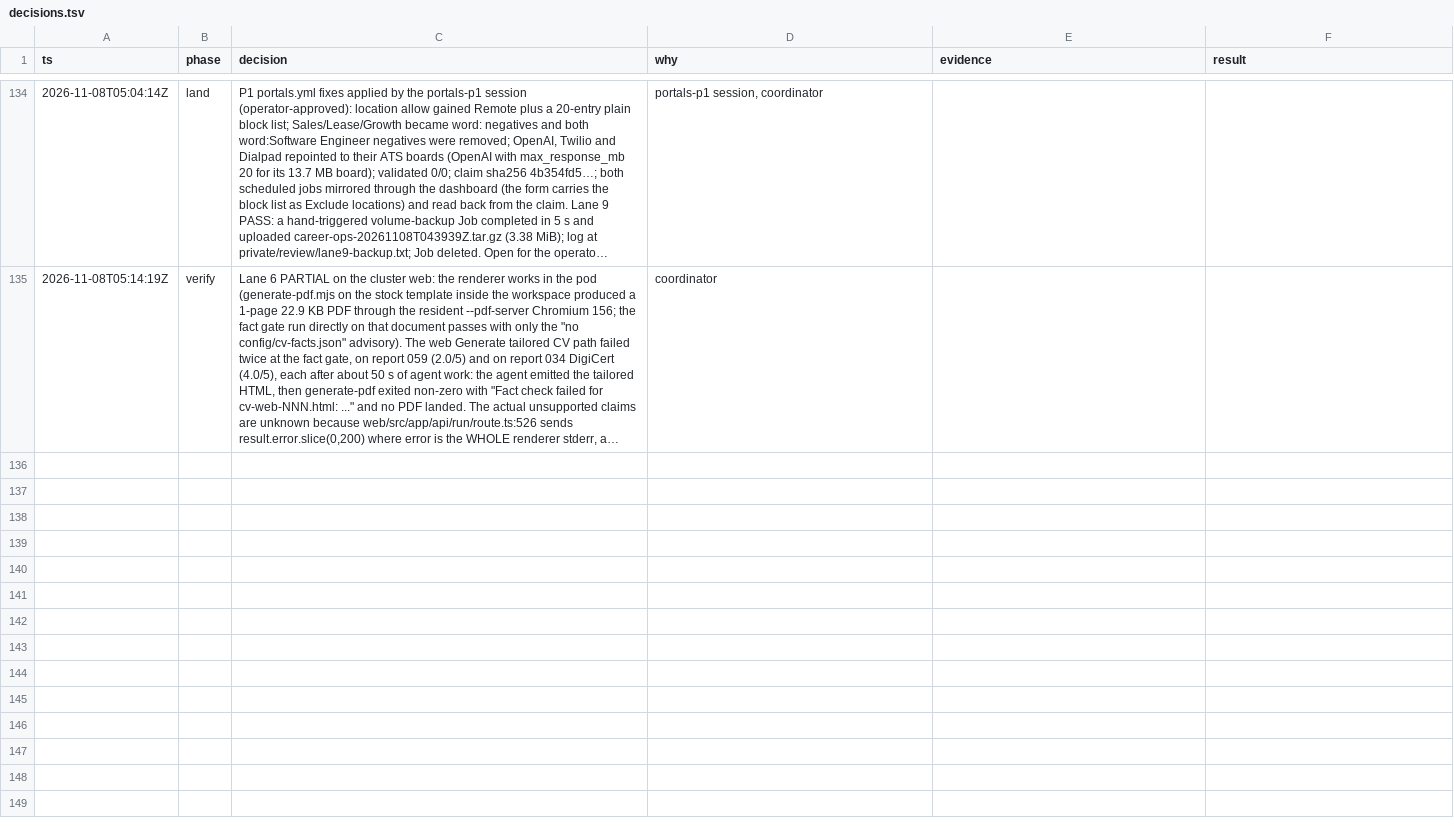
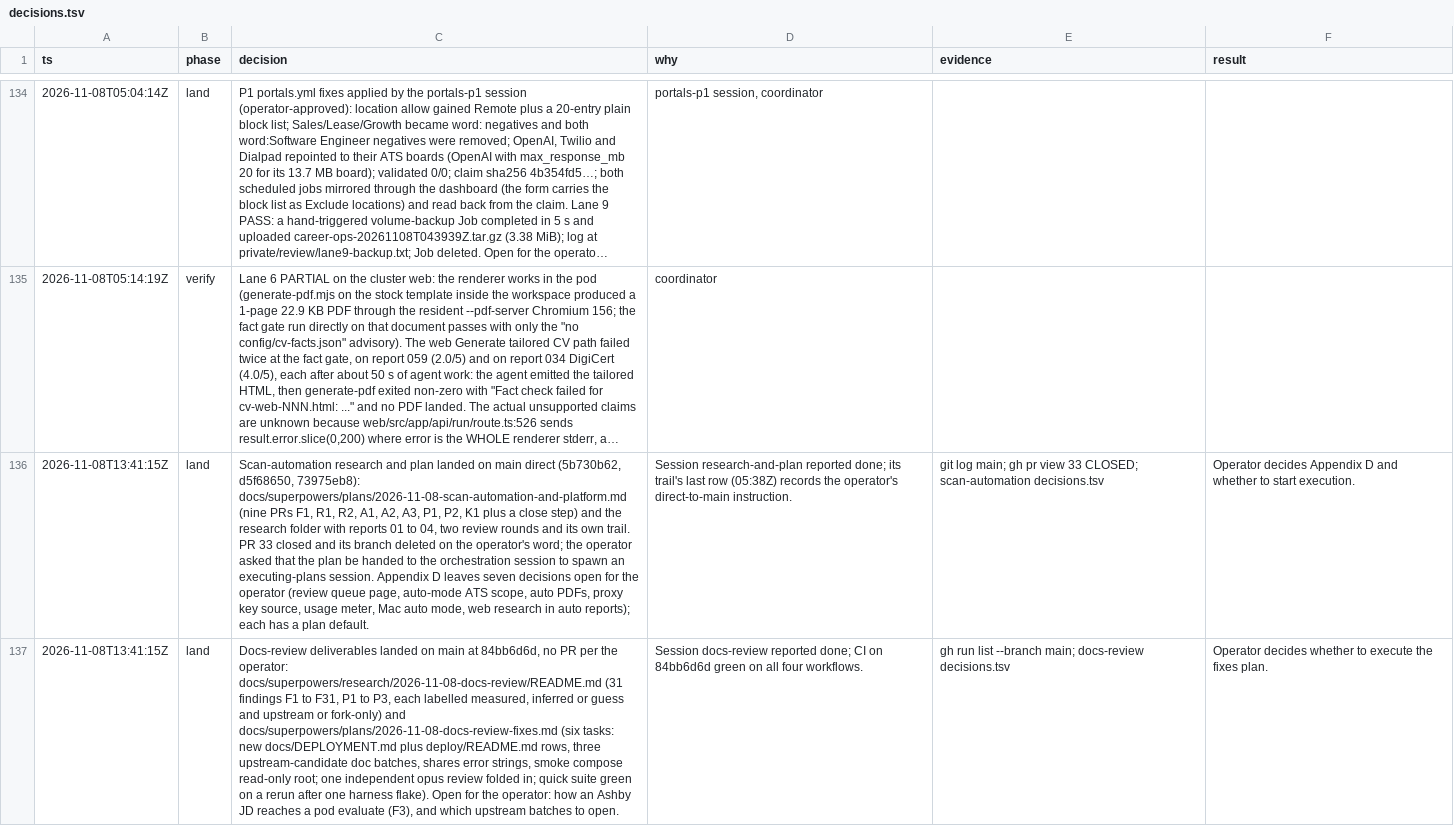
Before and after one commit to jrmatherly/career-ops, a TSV file: docs/superpowers/research/2026-11-06-reactive-resume-convergence/decisions.tsv, drawn as a sheet; only a part is shown, gaps mark what is left out; long unchanged cells end in …; the diff covers the shown part only; the diff names each change by its address in the sheet, - before the commit and + after, or states it on an @@ line.

```diff
--- a/docs/superpowers/research/2026-11-06-reactive-resume-convergence/decisions.tsv
+++ b/docs/superpowers/research/2026-11-06-reactive-resume-convergence/decisions.tsv
+row 136: 2026-11-08T13:41:15Z | land | Scan-automation research and plan landed on main direct (5b730b62, d5f68650, 73975eb8): docs/superpowers/plans/2026-11-08-scan-automation-and-platform.md (nine PRs F1, R1, R2, A1, A2, A3, P1, P2, K1 plus a close step) and the research folder with reports 01 to 04, two review rounds and its own trail. PR 33 closed and its branch deleted on the operator's word; the operator asked that the plan be handed to the orchestration session to spawn an executing-plans session. Appendix D leaves seven decisions open for the operator (review queue page, auto-mode ATS scope, auto PDFs, proxy key source, usage meter, Mac auto mode, web research in auto reports); each has a plan default. | Session research-and-plan reported done; its trail's last row (05:38Z) records the operator's direct-to-main instruction. | git log main; gh pr view 33 CLOSED; scan-automation decisions.tsv | Operator decides Appendix D and whether to start execution.
+row 137: 2026-11-08T13:41:15Z | land | Docs-review deliverables landed on main at 84bb6d6d, no PR per the operator: docs/superpowers/research/2026-11-08-docs-review/README.md (31 findings F1 to F31, P1 to P3, each labelled measured, inferred or guess and upstream or fork-only) and docs/superpowers/plans/2026-11-08-docs-review-fixes.md (six tasks: new docs/DEPLOYMENT.md plus deploy/README.md rows, three upstream-candidate doc batches, shares error strings, smoke compose read-only root; one independent opus review folded in; quick suite green on a rerun after one harness flake). Open for the operator: how an Ashby JD reaches a pod evaluate (F3), and which upstream batches to open. | Session docs-review reported done; CI on 84bb6d6d green on all four workflows. | gh run list --branch main; docs-review decisions.tsv | Operator decides whether to execute the fixes plan.
```
Also changed, not shown: 1 added row elsewhere in this file, 2 other files.
